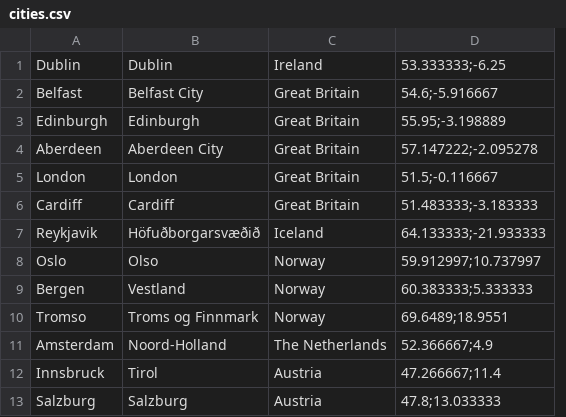
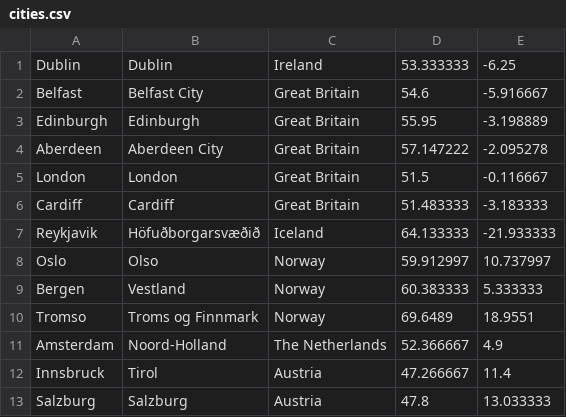
Before and after one commit to jmodrzewski12/travel_app, a CSV file: app/cities.csv, drawn as a sheet; only a part is shown; removed rows and columns are numbered as before the commit, all else as after; the diff names each change by its address in the sheet, - before the commit and + after, or states it on an @@ line.

Commit message:
retake

```diff
--- a/app/cities.csv
+++ b/app/cities.csv
-column D, rows 1-13: 53.333333;-6.25 | 54.6;-5.916667 | 55.95;-3.198889 | 57.147222;-2.095278 | 51.5;-0.116667 | 51.483333;-3.183333 | 64.133333;-21.933333 | 59.912997;10.737997 | 60.383333;5.333333 | 69.6489;18.9551 | 52.366667;4.9 | 47.266667;11.4 | 47.8;13.033333
+column D, rows 1-13: 53.333333 | 54.6 | 55.95 | 57.147222 | 51.5 | 51.483333 | 64.133333 | 59.912997 | 60.383333 | 69.6489 | 52.366667 | 47.266667 | 47.8
+column E, rows 1-13: -6.25 | -5.916667 | -3.198889 | -2.095278 | -0.116667 | -3.183333 | -21.933333 | 10.737997 | 5.333333 | 18.9551 | 4.9 | 11.4 | 13.033333
```
